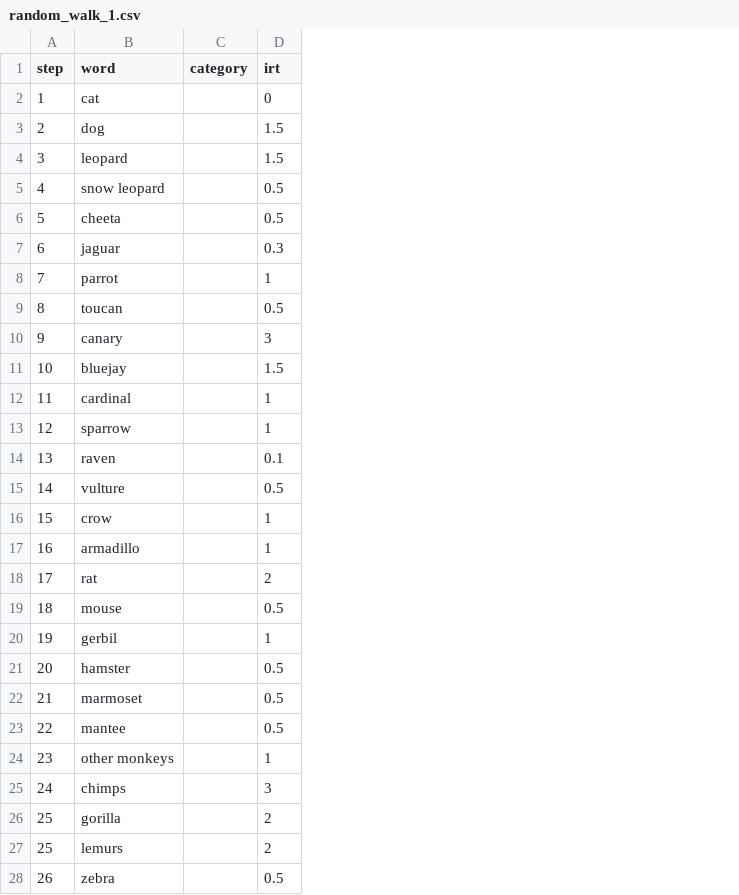
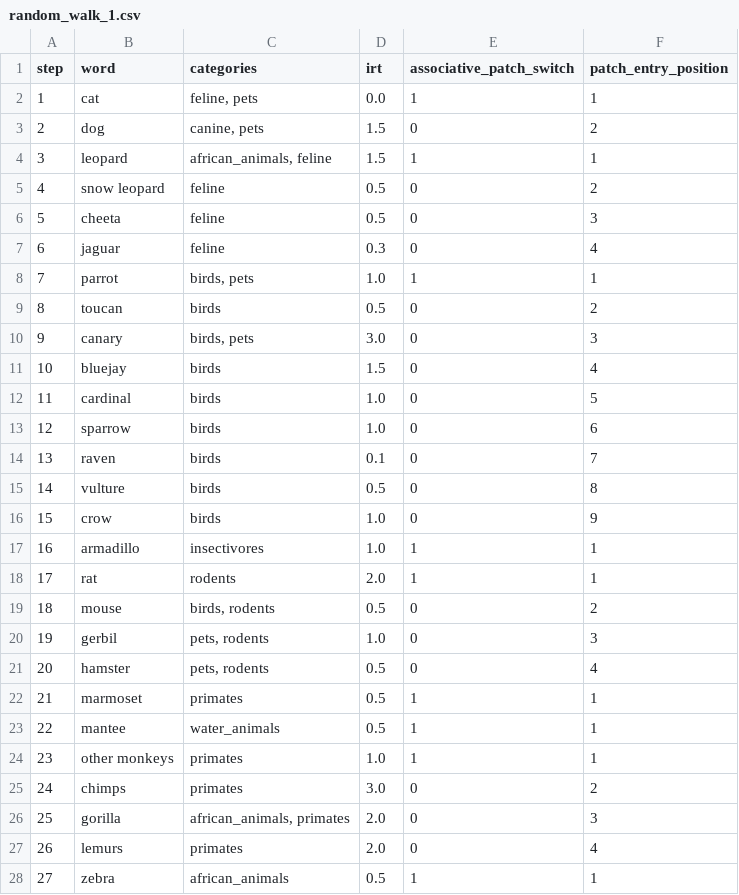
Before and after one commit to sun-wendy/semantic-search, a CSV file: results/random_walks_human/random_walk_1.csv, drawn as a sheet; only a part is shown; removed rows and columns are numbered as before the commit, all else as after; the diff covers the shown part only; the diff names each change by its address in the sheet, - before the commit and + after, or states it on an @@ line.

```diff
--- a/results/random_walks_human/random_walk_1.csv
+++ b/results/random_walks_human/random_walk_1.csv
-column C (category), empty
+column C (categories), rows 2-28: feline, pets | canine, pets | african_animals, feline | feline | feline | feline | birds, pets | birds | birds, pets | birds | birds | birds | birds | birds | birds | insectivores | rodents | birds, rodents | pets, rodents | pets, rodents | primates | water_animals | primates | primates | african_animals, primates | primates | african_animals
+column E (associative_patch_switch), rows 2-28: 1 | 0 | 1 | 0 | 0 | 0 | 1 | 0 | 0 | 0 | 0 | 0 | 0 | 0 | 0 | 1 | 1 | 0 | 0 | 0 | 1 | 1 | 1 | 0 | 0 | 0 | 1
+column F (patch_entry_position), rows 2-28: 1 | 2 | 1 | 2 | 3 | 4 | 1 | 2 | 3 | 4 | 5 | 6 | 7 | 8 | 9 | 1 | 1 | 2 | 3 | 4 | 1 | 1 | 1 | 2 | 3 | 4 | 1
-D2 (irt): 0
+D2 (irt): 0.0
-D8 (irt): 1
+D8 (irt): 1.0
-D10 (irt): 3
+D10 (irt): 3.0
-D12:D13 (irt): 1
+D12:D13 (irt): 1.0
-D16:D17 (irt): 1
+D16:D17 (irt): 1.0
-D18 (irt): 2
+D18 (irt): 2.0
-D20 (irt): 1
+D20 (irt): 1.0
-D24 (irt): 1
+D24 (irt): 1.0
-D25 (irt): 3
+D25 (irt): 3.0
-D26:D27 (irt): 2
+D26:D27 (irt): 2.0
@@ column A (step) renumbered between rows 27 and 30 @@
```
Also changed, not shown: 6 added rows, 7 removed rows and 13 edited cells elsewhere in this file, results/random_walks_human/random_walk_2.csv, results/random_walks_human/random_walk_3.csv, 4 other files.
